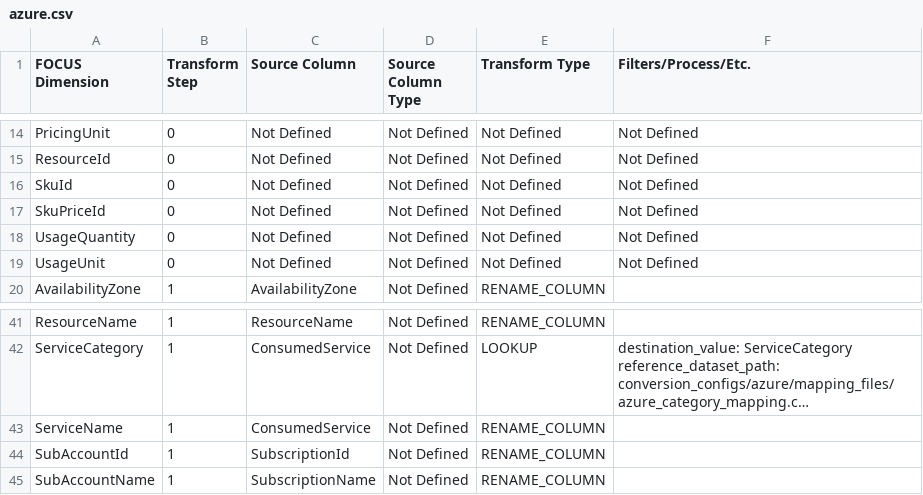
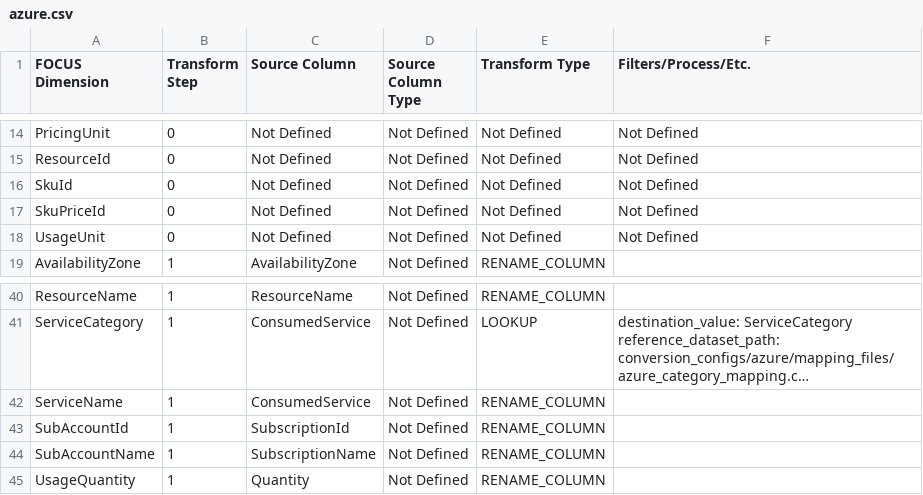
Before and after one commit to finopsfoundation/focus_converters, a CSV file: conversion_rules_export/csv/azure.csv, drawn as a sheet; only a part is shown, gaps mark what is left out; long unchanged cells end in …; removed rows and columns are numbered as before the commit, all else as after; the diff names each change by its address in the sheet, - before the commit and + after, or states it on an @@ line.

Commit message:
Commit from GitHub Actions (Export Conversion Rules)
Signed-off-by: FinOps Converter Bot <finops-converter-bot@finops.org>

```diff
--- a/conversion_rules_export/csv/azure.csv
+++ b/conversion_rules_export/csv/azure.csv
-row 18: UsageQuantity | 0 | Not Defined | Not Defined | Not Defined | Not Defined
+row 45: UsageQuantity | 1 | Quantity | Not Defined | RENAME_COLUMN
```
Also changed, not shown: 1 other file.
